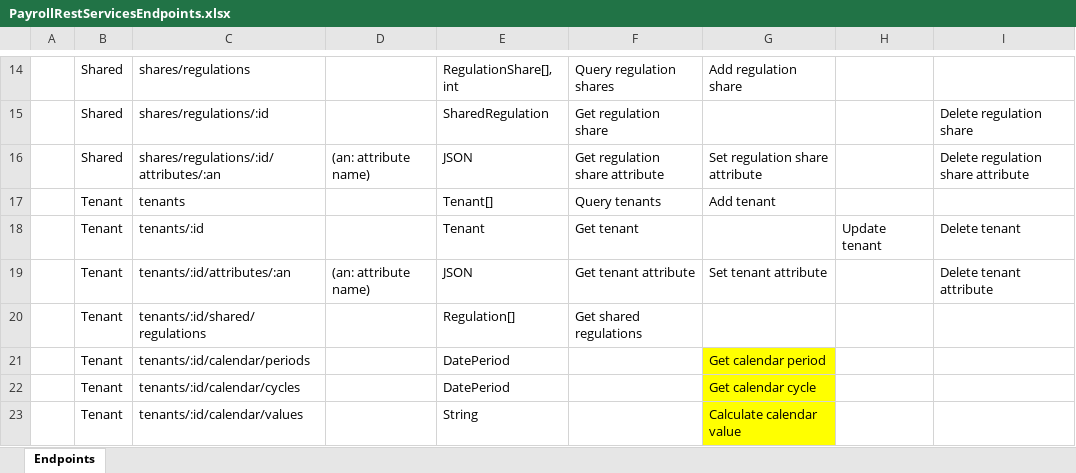
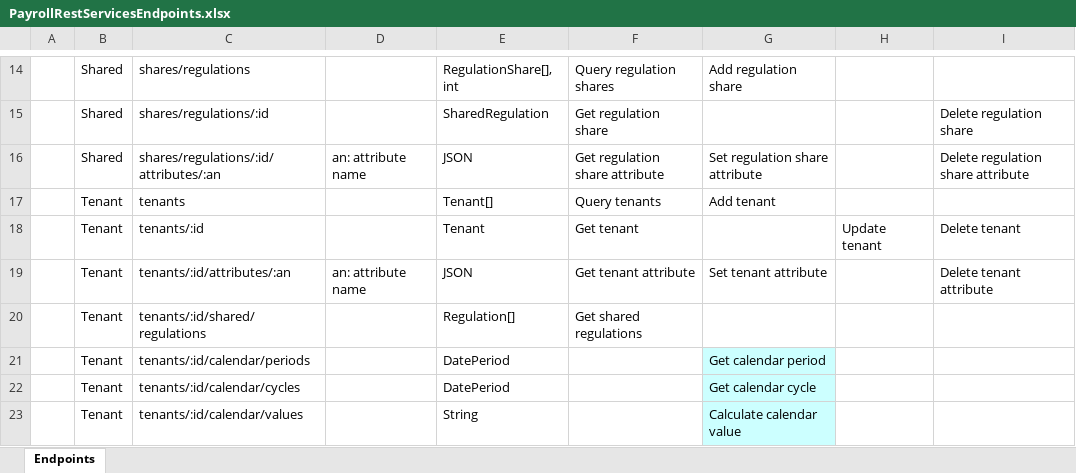
Before and after one commit to Payroll-Engine/PayrollEngine, an Excel workbook: Documents/PayrollRestServicesEndpoints.xlsx, sheet Endpoints, drawn as a sheet; only a part is shown, gaps mark what is left out; values as stored, in another font and other column widths than the file's, no borders; the diff covers the shown part only; the diff names each change by its address in the sheet, - before the commit and + after, or states it on an @@ line.

```diff
--- a/Documents/PayrollRestServicesEndpoints.xlsx (sheet Endpoints)
+++ b/Documents/PayrollRestServicesEndpoints.xlsx (sheet Endpoints)
-D16: (an: attribute name)
+D16: an: attribute name
-D19: (an: attribute name)
+D19: an: attribute name
-G21:G23 fill: #FFFF00
+G21:G23 fill: #CCFFFF
```
Also changed, not shown: 1 removed row, 17 edited cells and cell formats elsewhere in this sheet, 11 other files.
